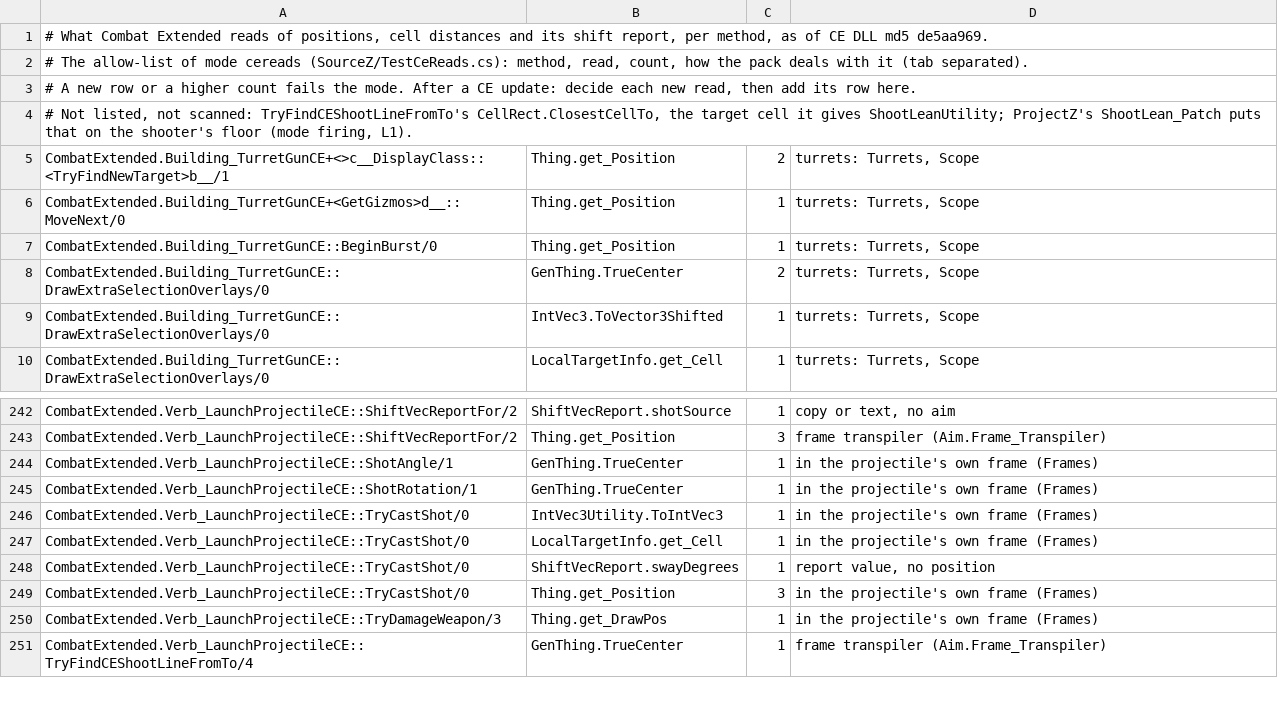
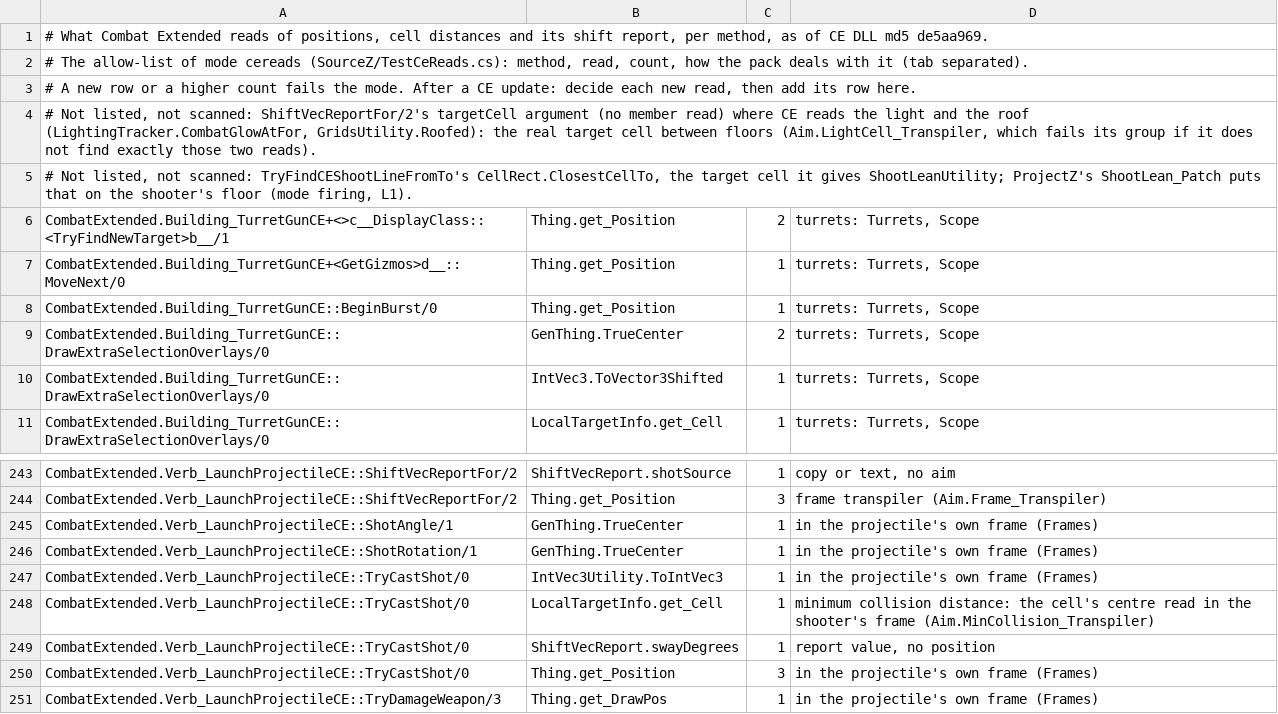
Before and after one commit to peren717/IsoRimWaylith-CEPack, a TSV file: Docs/CeReads.tsv, drawn as a sheet; only a part is shown, gaps mark what is left out; the shorter side is filled out with more unchanged rows.

```diff
--- a/Docs/CeReads.tsv
+++ b/Docs/CeReads.tsv
@@ -3,2 +3,3 @@
 # A new row or a higher count fails the mode. After a CE update: decide each new read, then add its row here.
+# Not listed, not scanned: ShiftVecReportFor/2's targetCell argument (no member read) where CE reads the light and the roof (LightingTracker.CombatGlowAtFor, GridsUtility.Roofed): the real target cell between floors (Aim.LightCell_Transpiler, which fails its group if it does not find exactly those two reads).
 # Not listed, not scanned: TryFindCEShootLineFromTo's CellRect.ClosestCellTo, the target cell it gives ShootLeanUtility; ProjectZ's ShootLean_Patch puts that on the shooter's floor (mode firing, L1).
@@ -246,3 +247,3 @@ CombatExtended.Verb_LaunchProjectileCE::ShotRotation/1	GenThing.TrueCenter	1	in
 CombatExtended.Verb_LaunchProjectileCE::TryCastShot/0	IntVec3Utility.ToIntVec3	1	in the projectile's own frame (Frames)
-CombatExtended.Verb_LaunchProjectileCE::TryCastShot/0	LocalTargetInfo.get_Cell	1	in the projectile's own frame (Frames)
+CombatExtended.Verb_LaunchProjectileCE::TryCastShot/0	LocalTargetInfo.get_Cell	1	minimum collision distance: the cell's centre read in the shooter's frame (Aim.MinCollision_Transpiler)
 CombatExtended.Verb_LaunchProjectileCE::TryCastShot/0	ShiftVecReport.swayDegrees	1	report value, no position
```
Also changed, not shown: 18 other files.
